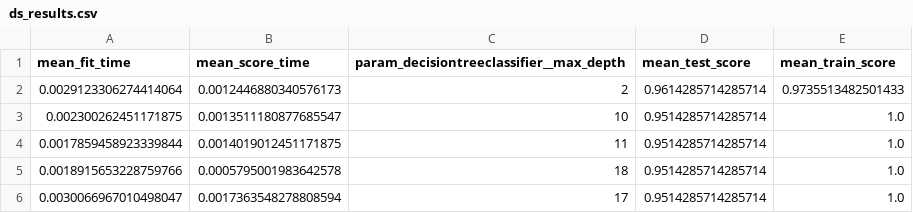
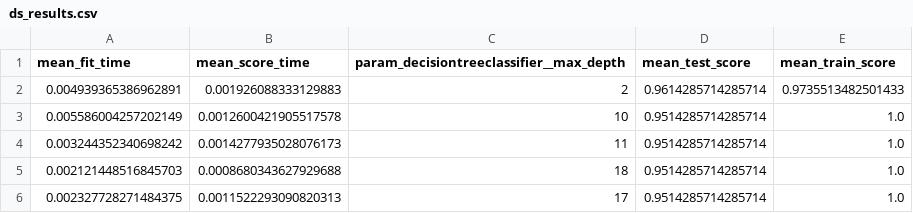
Before and after one commit to tiffchu/group28, a CSV file: results/tables/ds_results.csv, drawn as a sheet.

```diff
--- a/results/tables/ds_results.csv
+++ b/results/tables/ds_results.csv
@@ -1,6 +1,6 @@
 mean_fit_time,mean_score_time,param_decisiontreeclassifier__max_depth,mean_test_score,mean_train_score
-0.0029123306274414064,0.0012446880340576173,2,0.9614285714285714,0.9735513482501433
-0.002300262451171875,0.0013511180877685547,10,0.9514285714285714,1.0
-0.0017859458923339844,0.0014019012451171875,11,0.9514285714285714,1.0
-0.0018915653228759766,0.0005795001983642578,18,0.9514285714285714,1.0
-0.0030066967010498047,0.0017363548278808594,17,0.9514285714285714,1.0
+0.004939365386962891,0.001926088333129883,2,0.9614285714285714,0.9735513482501433
+0.005586004257202149,0.0012600421905517578,10,0.9514285714285714,1.0
+0.003244352340698242,0.0014277935028076173,11,0.9514285714285714,1.0
+0.002121448516845703,0.0008680343627929688,18,0.9514285714285714,1.0
+0.002327728271484375,0.0011522293090820313,17,0.9514285714285714,1.0
```
Also changed, not shown: results/tables/knn_results.csv, 6 other files.
